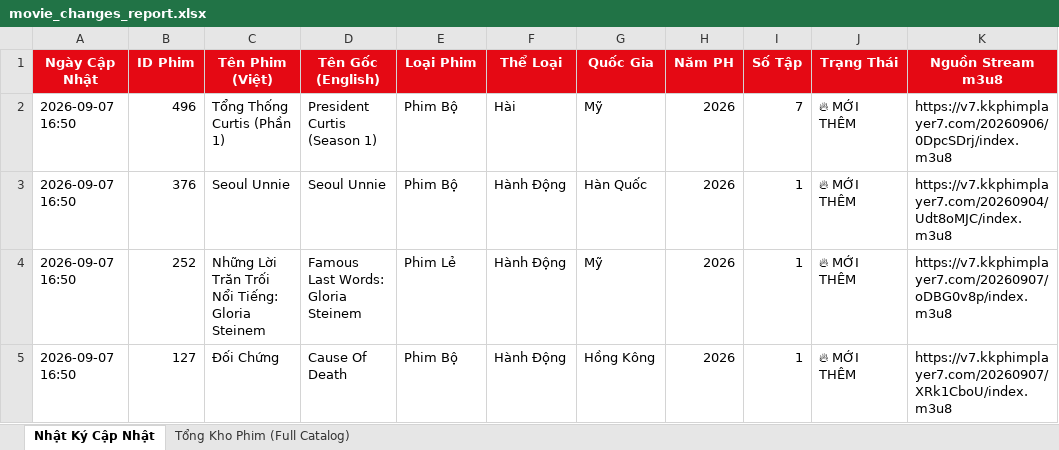
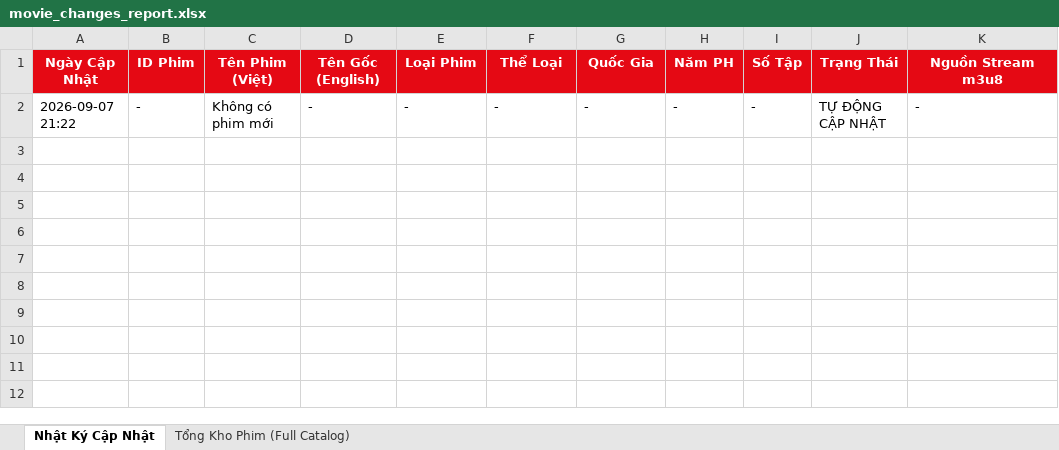
Before and after one commit to exorcisthb/Phim, an Excel workbook: movie_changes_report.xlsx, sheet Nhật Ký Cập Nhật, drawn as a sheet; values as stored, in another font and other column widths than the file's, no borders; removed rows and columns are numbered as before the commit, all else as after; the diff names each change by its address in the sheet, - before the commit and + after, or states it on an @@ line.

```diff
--- a/movie_changes_report.xlsx (sheet Nhật Ký Cập Nhật)
+++ b/movie_changes_report.xlsx (sheet Nhật Ký Cập Nhật)
-row 2: 2026-09-07 16:50 | 496 | Tổng Thống Curtis (Phần 1) | President Curtis (Season 1) | Phim Bộ | Hài | Mỹ | 2026 | 7 | 🔥 MỚI THÊM | https://v7.kkphimplayer7.com/20260906/0DpcSDrj/index.m3u8
-row 3: 2026-09-07 16:50 | 376 | Seoul Unnie | Seoul Unnie | Phim Bộ | Hành Động | Hàn Quốc | 2026 | 1 | 🔥 MỚI THÊM | https://v7.kkphimplayer7.com/20260904/Udt8oMJC/index.m3u8
-row 4: 2026-09-07 16:50 | 252 | Những Lời Trăn Trối Nổi Tiếng: Gloria Steinem | Famous Last Words: Gloria Steinem | Phim Lẻ | Hành Động | Mỹ | 2026 | 1 | 🔥 MỚI THÊM | https://v7.kkphimplayer7.com/20260907/oDBG0v8p/index.m3u8
-row 5: 2026-09-07 16:50 | 127 | Đối Chứng | Cause Of Death | Phim Bộ | Hành Động | Hồng Kông | 2026 | 1 | 🔥 MỚI THÊM | https://v7.kkphimplayer7.com/20260907/XRk1CboU/index.m3u8
+row 2: 2026-09-07 21:22 | - | Không có phim mới | - | - | - | - | - | - | TỰ ĐỘNG CẬP NHẬT | -
```
Also changed, not shown: 1 other file.
